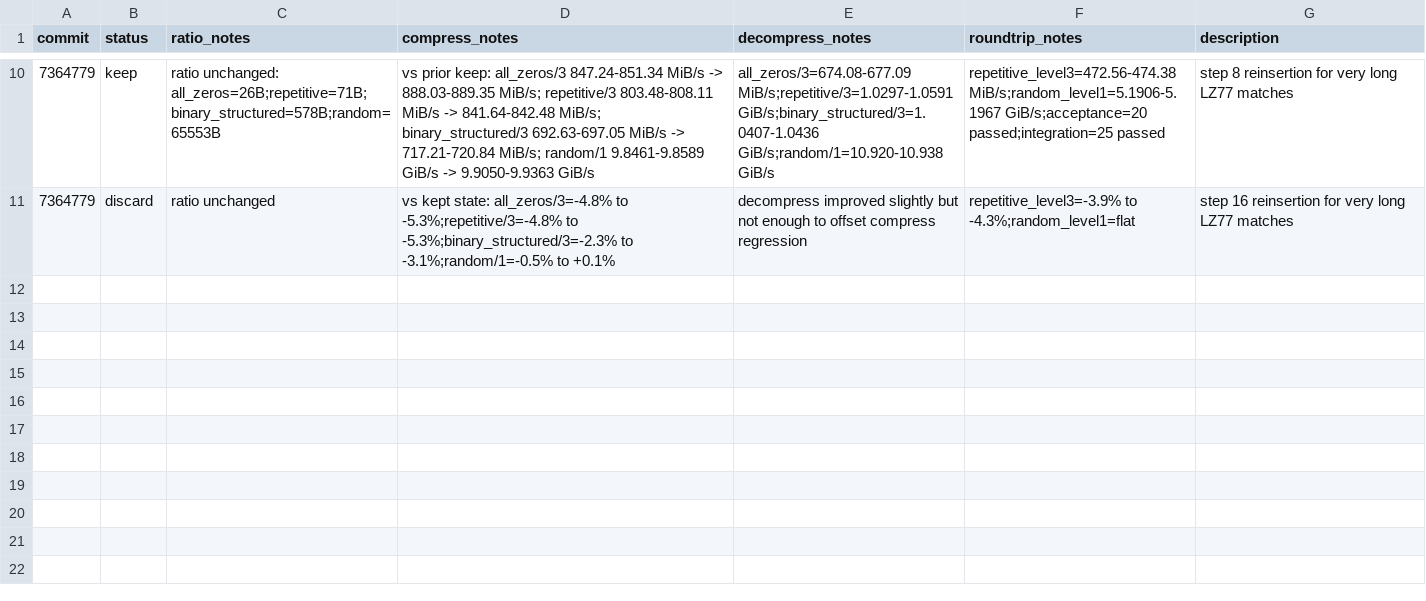
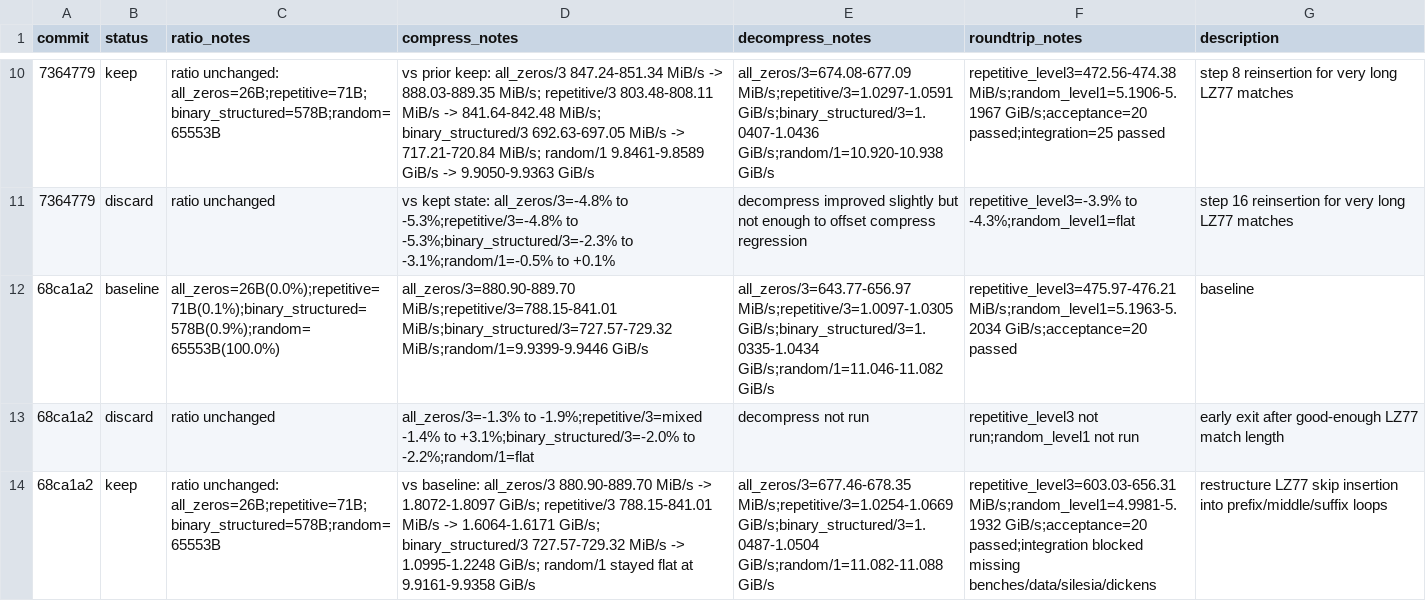
Before and after one commit to ehudt/compression, a TSV file: results.tsv, drawn as a sheet; only a part is shown, gaps mark what is left out; the diff names each change by its address in the sheet, - before the commit and + after, or states it on an @@ line.

Commit message:
Refactor LZ77 skip insertion loop

```diff
--- a/results.tsv
+++ b/results.tsv
+row 12: 68ca1a2 | baseline | all_zeros=26B(0.0%);repetitive=71B(0.1%);binary_structured=578B(0.9%);random=65553B(100.0%) | all_zeros/3=880.90-889.70 MiB/s;repetitive/3=788.15-841.01 MiB/s;binary_structured/3=727.57-729.32 MiB/s;random/1=9.9399-9.9446 GiB/s | all_zeros/3=643.77-656.97 MiB/s;repetitive/3=1.0097-1.0305 GiB/s;binary_structured/3=1.0335-1.0434 GiB/s;random/1=11.046-11.082 GiB/s | repetitive_level3=475.97-476.21 MiB/s;random_level1=5.1963-5.2034 GiB/s;acceptance=20 passed | baseline
+row 13: 68ca1a2 | discard | ratio unchanged | all_zeros/3=-1.3% to -1.9%;repetitive/3=mixed -1.4% to +3.1%;binary_structured/3=-2.0% to -2.2%;random/1=flat | decompress not run | repetitive_level3 not run;random_level1 not run | early exit after good-enough LZ77 match length
+row 14: 68ca1a2 | keep | ratio unchanged: all_zeros=26B;repetitive=71B;binary_structured=578B;random=65553B | vs baseline: all_zeros/3 880.90-889.70 MiB/s -> 1.8072-1.8097 GiB/s; repetitive/3 788.15-841.01 MiB/s -> 1.6064-1.6171 GiB/s; binary_structured/3 727.57-729.32 MiB/s -> 1.0995-1.2248 GiB/s; random/1 stayed flat at 9.9161-9.9358 GiB/s | all_zeros/3=677.46-678.35 MiB/s;repetitive/3=1.0254-1.0669 GiB/s;binary_structured/3=1.0487-1.0504 GiB/s;random/1=11.082-11.088 GiB/s | repetitive_level3=603.03-656.31 MiB/s;random_level1=4.9981-5.1932 GiB/s;acceptance=20 passed;integration blocked missing benches/data/silesia/dickens | restructure LZ77 skip insertion into prefix/middle/suffix loops
```
Also changed, not shown: 1 other file.
